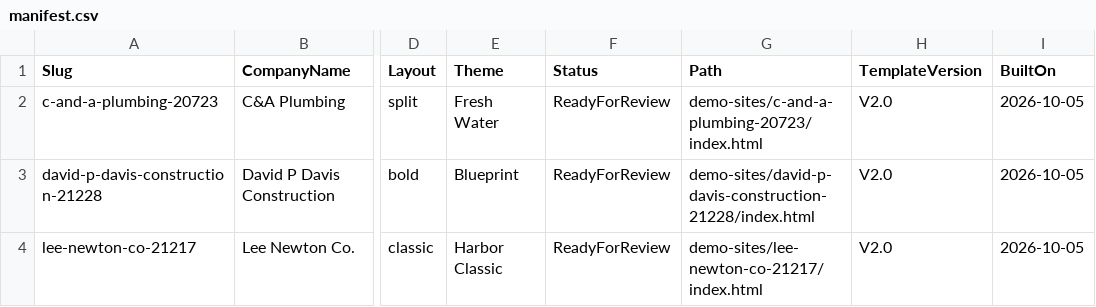
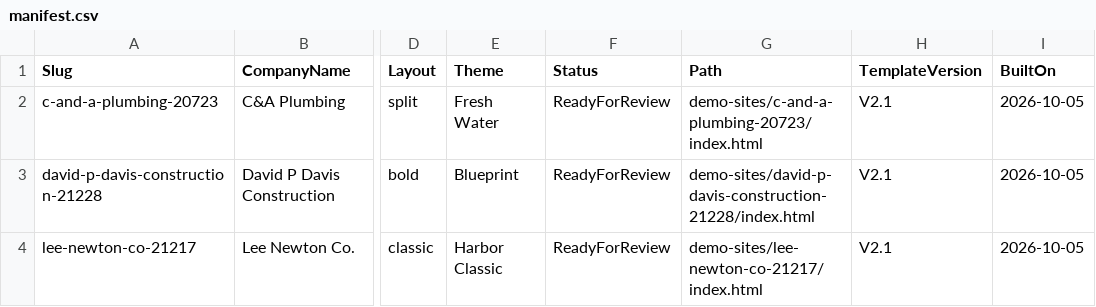
Before and after one commit to skytechsolutions2020/skytech-agent-program, a CSV file: demo-sites/manifest.csv, drawn as a sheet; only a part is shown, gaps mark what is left out; the diff names each change by its address in the sheet, - before the commit and + after, or states it on an @@ line.

```diff
--- a/demo-sites/manifest.csv
+++ b/demo-sites/manifest.csv
-H2:H4 (TemplateVersion): V2.0
+H2:H4 (TemplateVersion): V2.1
```
Also changed, not shown: 24 other files.
